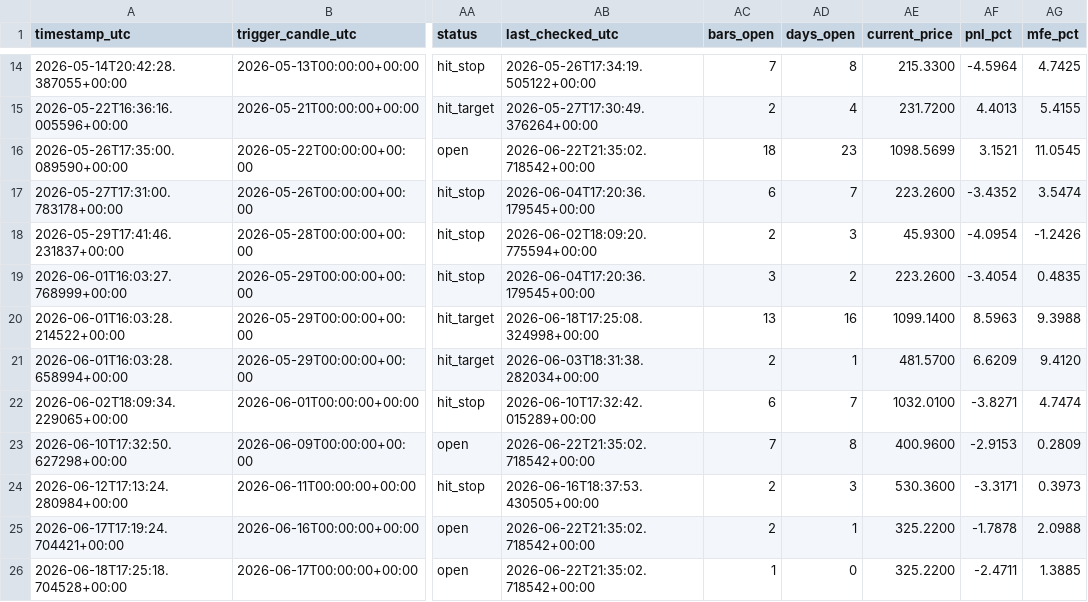
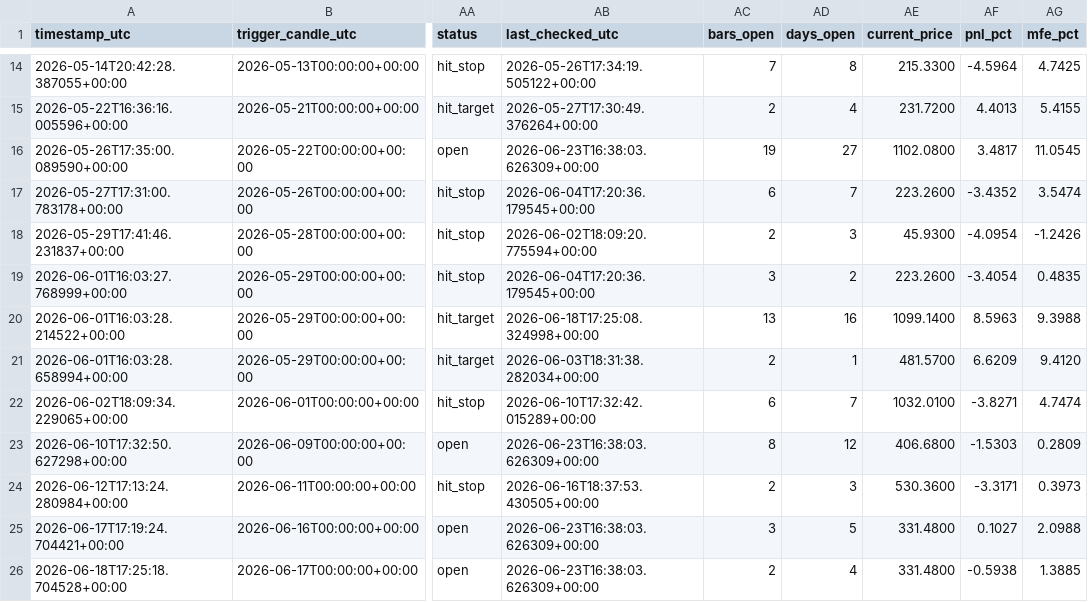
Before and after one commit to ronaldfj/nyse_price_alerts, a CSV file: alerts_history.csv, drawn as a sheet; only a part is shown, gaps mark what is left out; the diff names each change by its address in the sheet, - before the commit and + after, or states it on an @@ line.

```diff
--- a/alerts_history.csv
+++ b/alerts_history.csv
-AB16 (last_checked_utc): 2026-06-22T21:35:02.718542+00:00
+AB16 (last_checked_utc): 2026-06-23T16:38:03.626309+00:00
-AC16 (bars_open): 18
+AC16 (bars_open): 19
-AD16 (days_open): 23
+AD16 (days_open): 27
-AE16 (current_price): 1098.5699
+AE16 (current_price): 1102.0800
-AF16 (pnl_pct): 3.1521
+AF16 (pnl_pct): 3.4817
-AB23 (last_checked_utc): 2026-06-22T21:35:02.718542+00:00
+AB23 (last_checked_utc): 2026-06-23T16:38:03.626309+00:00
-AC23 (bars_open): 7
+AC23 (bars_open): 8
-AD23 (days_open): 8
+AD23 (days_open): 12
-AE23 (current_price): 400.9600
+AE23 (current_price): 406.6800
-AF23 (pnl_pct): -2.9153
+AF23 (pnl_pct): -1.5303
-AB25:AB26 (last_checked_utc): 2026-06-22T21:35:02.718542+00:00
+AB25:AB26 (last_checked_utc): 2026-06-23T16:38:03.626309+00:00
-AC25 (bars_open): 2
+AC25 (bars_open): 3
-AD25 (days_open): 1
+AD25 (days_open): 5
-AE25:AE26 (current_price): 325.2200
+AE25:AE26 (current_price): 331.4800
-AF25 (pnl_pct): -1.7878
+AF25 (pnl_pct): 0.1027
-AC26 (bars_open): 1
+AC26 (bars_open): 2
-AD26 (days_open): 0
+AD26 (days_open): 4
-AF26 (pnl_pct): -2.4711
+AF26 (pnl_pct): -0.5938
```
